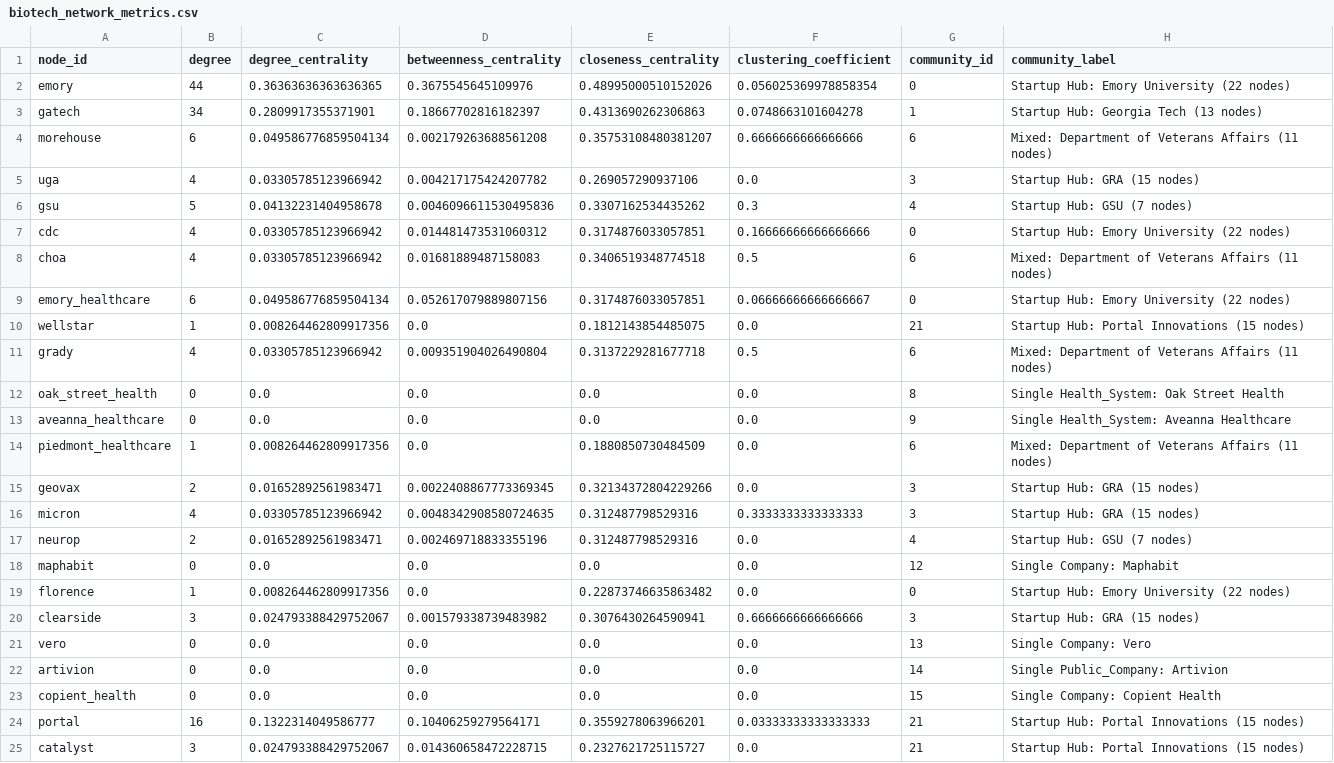
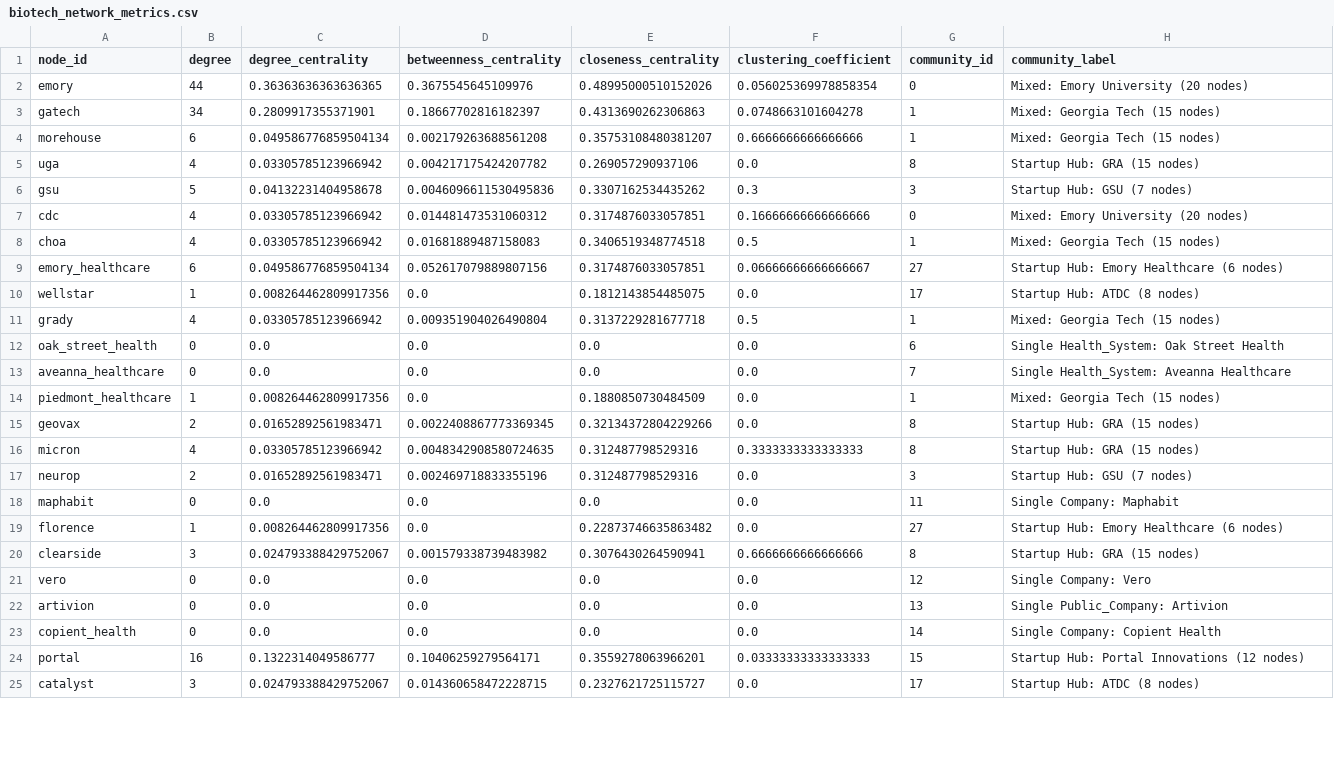
Before and after one commit to benj-sic/benjaminsiciliano.com, a CSV file: network_analysis/data/biotech_network_metrics.csv, drawn as a sheet; only a part is shown; the diff covers the shown part only.

```diff
--- a/network_analysis/data/biotech_network_metrics.csv
+++ b/network_analysis/data/biotech_network_metrics.csv
@@ -1,25 +1,25 @@
 node_id,degree,degree_centrality,betweenness_centrality,closeness_centrality,clustering_coefficient,community_id,community_label
-emory,44,0.36363636363636365,0.3675545645109976,0.48995000510152026,0.056025369978858354,0,Startup Hub: Emory University (22 nodes)
-gatech,34,0.2809917355371901,0.18667702816182397,0.4313690262306863,0.0748663101604278,1,Startup Hub: Georgia Tech (13 nodes)
-morehouse,6,0.049586776859504134,0.002179263688561208,0.35753108480381207,0.6666666666666666,6,Mixed: Department of Veterans Affairs (11 nodes)
-uga,4,0.03305785123966942,0.004217175424207782,0.269057290937106,0.0,3,Startup Hub: GRA (15 nodes)
-gsu,5,0.04132231404958678,0.0046096611530495836,0.3307162534435262,0.3,4,Startup Hub: GSU (7 nodes)
-cdc,4,0.03305785123966942,0.014481473531060312,0.3174876033057851,0.16666666666666666,0,Startup Hub: Emory University (22 nodes)
-choa,4,0.03305785123966942,0.01681889487158083,0.3406519348774518,0.5,6,Mixed: Department of Veterans Affairs (11 nodes)
-emory_healthcare,6,0.049586776859504134,0.052617079889807156,0.3174876033057851,0.06666666666666667,0,Startup Hub: Emory University (22 nodes)
-wellstar,1,0.008264462809917356,0.0,0.1812143854485075,0.0,21,Startup Hub: Portal Innovations (15 nodes)
-grady,4,0.03305785123966942,0.009351904026490804,0.3137229281677718,0.5,6,Mixed: Department of Veterans Affairs (11 nodes)
-oak_street_health,0,0.0,0.0,0.0,0.0,8,Single Health_System: Oak Street Health
-aveanna_healthcare,0,0.0,0.0,0.0,0.0,9,Single Health_System: Aveanna Healthcare
-piedmont_healthcare,1,0.008264462809917356,0.0,0.1880850730484509,0.0,6,Mixed: Department of Veterans Affairs (11 nodes)
-geovax,2,0.01652892561983471,0.0022408867773369345,0.32134372804229266,0.0,3,Startup Hub: GRA (15 nodes)
-micron,4,0.03305785123966942,0.0048342908580724635,0.312487798529316,0.3333333333333333,3,Startup Hub: GRA (15 nodes)
-neurop,2,0.01652892561983471,0.002469718833355196,0.312487798529316,0.0,4,Startup Hub: GSU (7 nodes)
-maphabit,0,0.0,0.0,0.0,0.0,12,Single Company: Maphabit
-florence,1,0.008264462809917356,0.0,0.22873746635863482,0.0,0,Startup Hub: Emory University (22 nodes)
-clearside,3,0.024793388429752067,0.001579338739483982,0.3076430264590941,0.6666666666666666,3,Startup Hub: GRA (15 nodes)
-vero,0,0.0,0.0,0.0,0.0,13,Single Company: Vero
-artivion,0,0.0,0.0,0.0,0.0,14,Single Public_Company: Artivion
-copient_health,0,0.0,0.0,0.0,0.0,15,Single Company: Copient Health
-portal,16,0.1322314049586777,0.10406259279564171,0.3559278063966201,0.03333333333333333,21,Startup Hub: Portal Innovations (15 nodes)
-catalyst,3,0.024793388429752067,0.014360658472228715,0.2327621725115727,0.0,21,Startup Hub: Portal Innovations (15 nodes)
+emory,44,0.36363636363636365,0.3675545645109976,0.48995000510152026,0.056025369978858354,0,Mixed: Emory University (20 nodes)
+gatech,34,0.2809917355371901,0.18667702816182397,0.4313690262306863,0.0748663101604278,1,Mixed: Georgia Tech (15 nodes)
+morehouse,6,0.049586776859504134,0.002179263688561208,0.35753108480381207,0.6666666666666666,1,Mixed: Georgia Tech (15 nodes)
+uga,4,0.03305785123966942,0.004217175424207782,0.269057290937106,0.0,8,Startup Hub: GRA (15 nodes)
+gsu,5,0.04132231404958678,0.0046096611530495836,0.3307162534435262,0.3,3,Startup Hub: GSU (7 nodes)
+cdc,4,0.03305785123966942,0.014481473531060312,0.3174876033057851,0.16666666666666666,0,Mixed: Emory University (20 nodes)
+choa,4,0.03305785123966942,0.01681889487158083,0.3406519348774518,0.5,1,Mixed: Georgia Tech (15 nodes)
+emory_healthcare,6,0.049586776859504134,0.052617079889807156,0.3174876033057851,0.06666666666666667,27,Startup Hub: Emory Healthcare (6 nodes)
+wellstar,1,0.008264462809917356,0.0,0.1812143854485075,0.0,17,Startup Hub: ATDC (8 nodes)
+grady,4,0.03305785123966942,0.009351904026490804,0.3137229281677718,0.5,1,Mixed: Georgia Tech (15 nodes)
+oak_street_health,0,0.0,0.0,0.0,0.0,6,Single Health_System: Oak Street Health
+aveanna_healthcare,0,0.0,0.0,0.0,0.0,7,Single Health_System: Aveanna Healthcare
+piedmont_healthcare,1,0.008264462809917356,0.0,0.1880850730484509,0.0,1,Mixed: Georgia Tech (15 nodes)
+geovax,2,0.01652892561983471,0.0022408867773369345,0.32134372804229266,0.0,8,Startup Hub: GRA (15 nodes)
+micron,4,0.03305785123966942,0.0048342908580724635,0.312487798529316,0.3333333333333333,8,Startup Hub: GRA (15 nodes)
+neurop,2,0.01652892561983471,0.002469718833355196,0.312487798529316,0.0,3,Startup Hub: GSU (7 nodes)
+maphabit,0,0.0,0.0,0.0,0.0,11,Single Company: Maphabit
+florence,1,0.008264462809917356,0.0,0.22873746635863482,0.0,27,Startup Hub: Emory Healthcare (6 nodes)
+clearside,3,0.024793388429752067,0.001579338739483982,0.3076430264590941,0.6666666666666666,8,Startup Hub: GRA (15 nodes)
+vero,0,0.0,0.0,0.0,0.0,12,Single Company: Vero
+artivion,0,0.0,0.0,0.0,0.0,13,Single Public_Company: Artivion
+copient_health,0,0.0,0.0,0.0,0.0,14,Single Company: Copient Health
+portal,16,0.1322314049586777,0.10406259279564171,0.3559278063966201,0.03333333333333333,15,Startup Hub: Portal Innovations (12 nodes)
+catalyst,3,0.024793388429752067,0.014360658472228715,0.2327621725115727,0.0,17,Startup Hub: ATDC (8 nodes)
```
Also changed, not shown: 129 edited cells elsewhere in this file, 11 other files.
